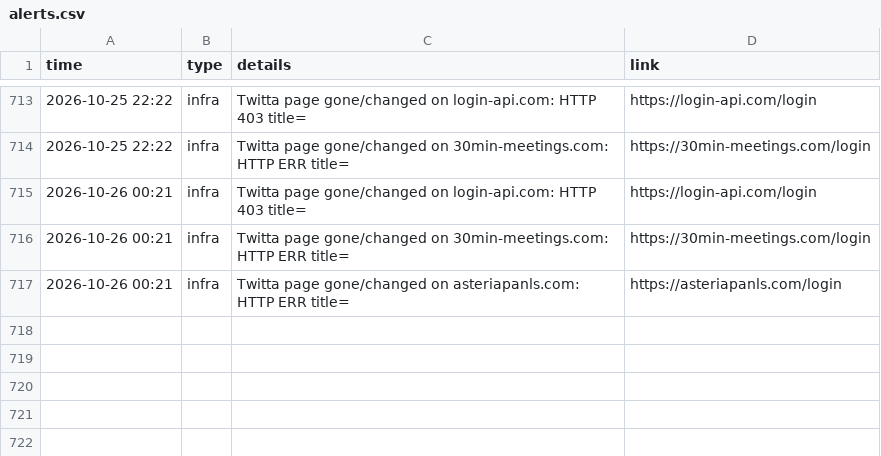
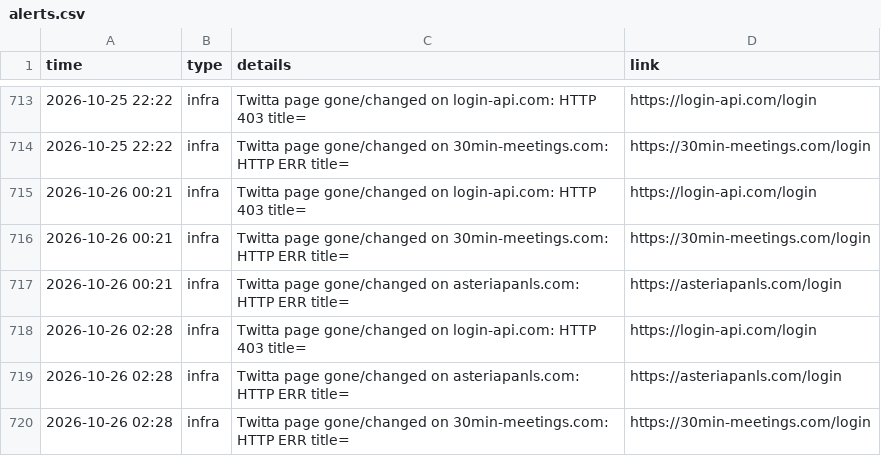
Before and after one commit to Dutchosintguy/X-phising-campaign-monitor, a CSV file: data/alerts.csv, drawn as a sheet; only a part is shown, gaps mark what is left out; the diff names each change by its address in the sheet, - before the commit and + after, or states it on an @@ line.

```diff
--- a/data/alerts.csv
+++ b/data/alerts.csv
+row 718: 2026-10-26 02:28 | infra | Twitta page gone/changed on login-api.com: HTTP 403 title= | https://login-api.com/login
+row 719: 2026-10-26 02:28 | infra | Twitta page gone/changed on asteriapanls.com: HTTP ERR title= | https://asteriapanls.com/login
+row 720: 2026-10-26 02:28 | infra | Twitta page gone/changed on 30min-meetings.com: HTTP ERR title= | https://30min-meetings.com/login
```
Also changed, not shown: data/calendly_watch.csv, data/heartbeat.csv, 6 other files.
